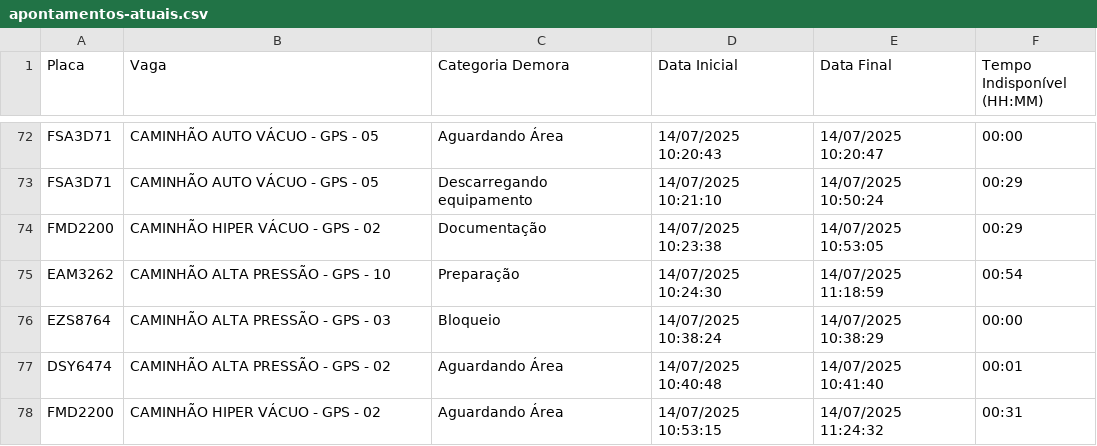
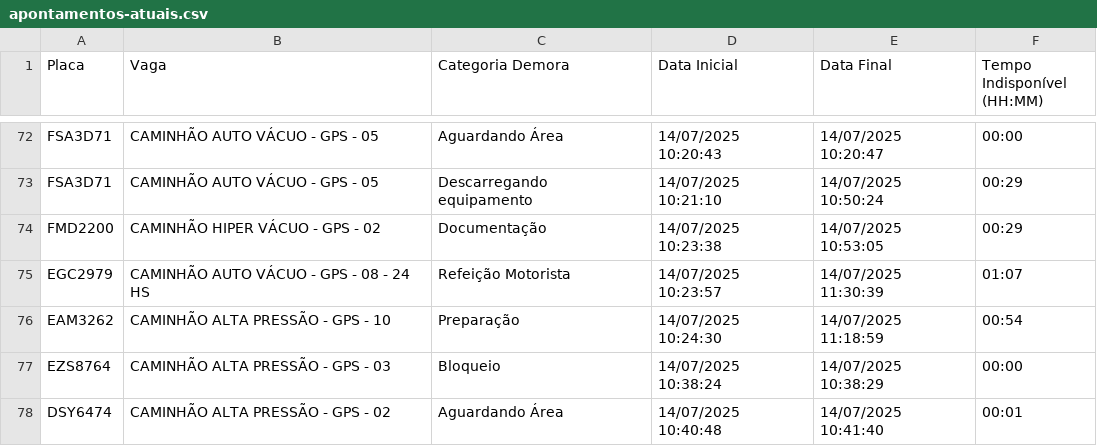
Before and after one commit to GrupoGps-Mecanizada/Banco-De-Dados, a CSV file: Apontamentos/apontamentos-atuais.csv, drawn as a sheet; only a part is shown, gaps mark what is left out; the shorter side is filled out with more unchanged rows.

Commit message:
🔄 Auto-refresh 11: 14/07/2025, 11:34:06 - 0 arquivos

```diff
--- a/Apontamentos/apontamentos-atuais.csv
+++ b/Apontamentos/apontamentos-atuais.csv
@@ -74,2 +74,3 @@
 "FMD2200";"CAMINHÃO HIPER VÁCUO - GPS - 02";"Documentação";"14/07/2025 10:23:38";"14/07/2025 10:53:05";"00:29"
+"EGC2979";"CAMINHÃO AUTO VÁCUO - GPS - 08 - 24 HS";"Refeição Motorista";"14/07/2025 10:23:57";"14/07/2025 11:30:39";"01:07"
 "EAM3262";"CAMINHÃO ALTA PRESSÃO - GPS - 10";"Preparação";"14/07/2025 10:24:30";"14/07/2025 11:18:59";"00:54"
```
